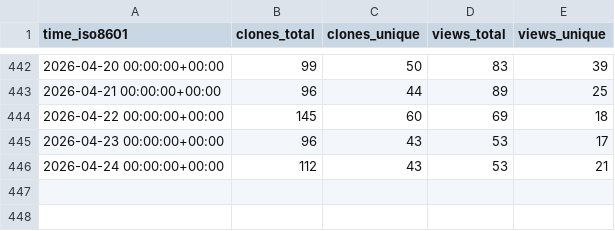
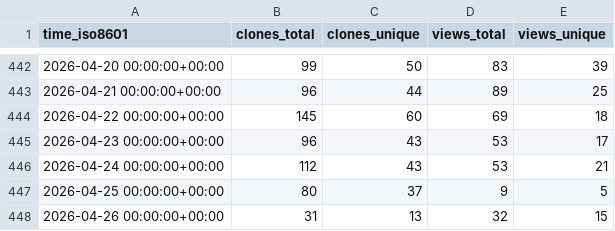
Before and after one commit to chrisdoehring/AddaxAI, a CSV file: PetervanLunteren/AddaxAI/ghrs-data/views_clones_aggregate.csv, drawn as a sheet; only a part is shown, gaps mark what is left out.

```diff
--- a/PetervanLunteren/AddaxAI/ghrs-data/views_clones_aggregate.csv
+++ b/PetervanLunteren/AddaxAI/ghrs-data/views_clones_aggregate.csv
@@ -446 +446,3 @@ time_iso8601,clones_total,clones_unique,views_total,views_unique
 2026-04-24 00:00:00+00:00,112,43,53,21
+2026-04-25 00:00:00+00:00,80,37,9,5
+2026-04-26 00:00:00+00:00,31,13,32,15
```
Also changed, not shown: 1 other file.
